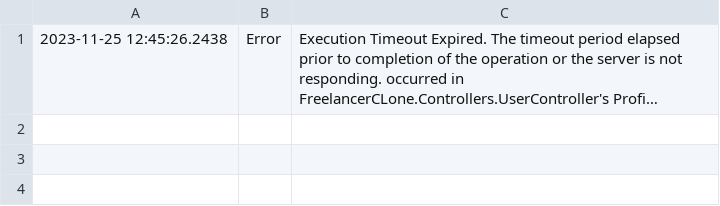
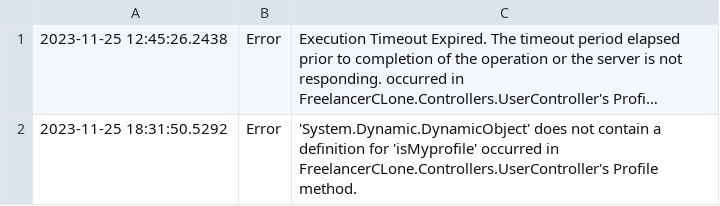
Before and after one commit to KabirAhmad4/FreeLancerClone.github.io, a CSV file: FreelancerCLone/FreelancerCLone/bin/Debug/net6.0/logs/2023-11-25.csv, drawn as a sheet; long unchanged cells end in …; the diff names each change by its address in the sheet, - before the commit and + after, or states it on an @@ line.

```diff
--- a/FreelancerCLone/FreelancerCLone/bin/Debug/net6.0/logs/2023-11-25.csv
+++ b/FreelancerCLone/FreelancerCLone/bin/Debug/net6.0/logs/2023-11-25.csv
+row 2: 2023-11-25 18:31:50.5292 | Error | 'System.Dynamic.DynamicObject' does not contain a definition for 'isMyprofile' occurred in FreelancerCLone.Controllers.UserController's Profile method.
```
Also changed, not shown: 32 other files.
